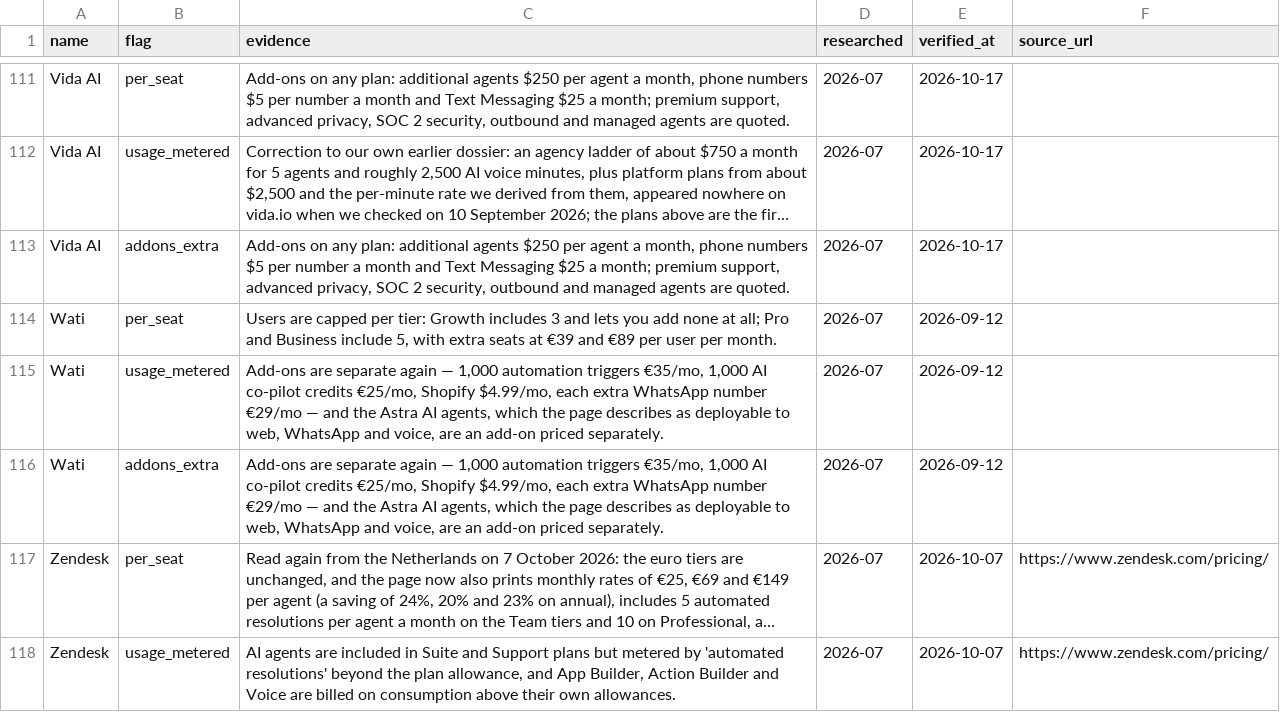
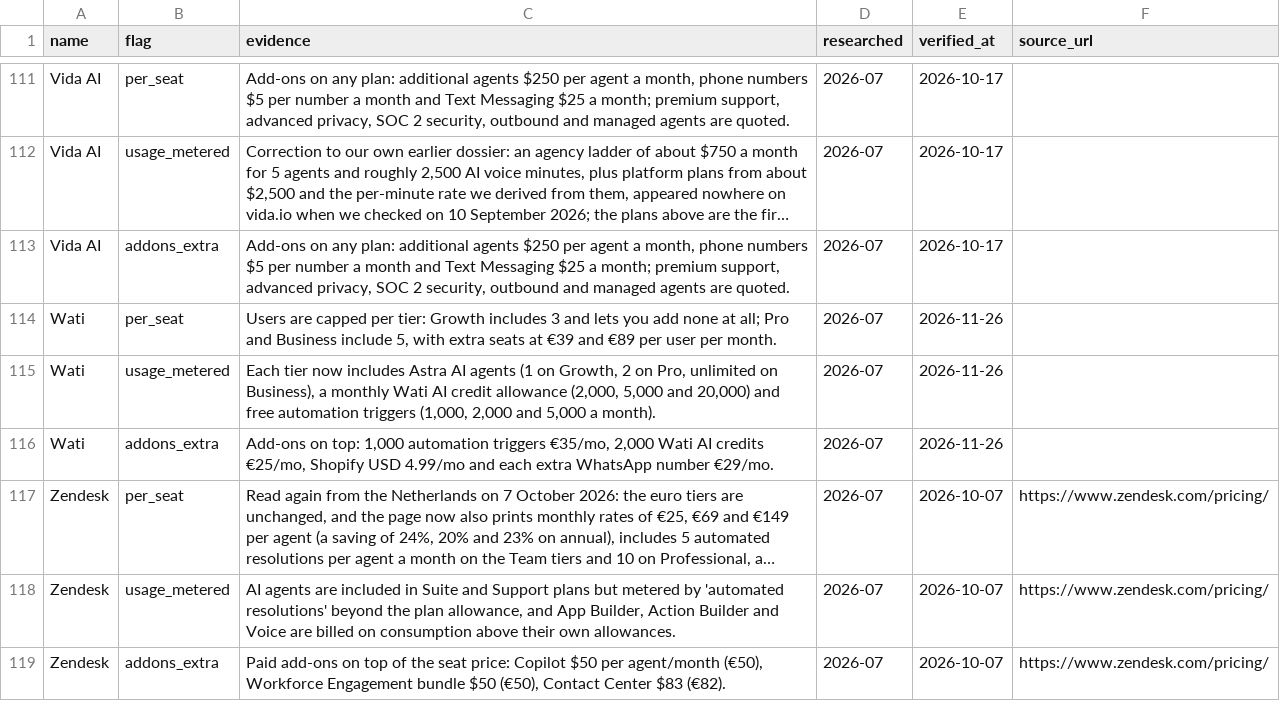
Before and after one commit to NewBegin-gif/zerotouchsupport, a CSV file: data/zts-flags.csv, drawn as a sheet; only a part is shown, gaps mark what is left out; the shorter side is filled out with more unchanged rows; long unchanged cells end in …; the diff names each change by its address in the sheet, - before the commit and + after, or states it on an @@ line.

```diff
--- a/data/zts-flags.csv
+++ b/data/zts-flags.csv
-E114:E116 (verified_at): 2026-09-12
+E114:E116 (verified_at): 2026-11-26
-C115 (evidence): Add-ons are separate again — 1,000 automation triggers €35/mo, 1,000 AI co-pilot credits €25/mo, Shopify $4.99/mo, each extra WhatsApp number €29/mo — and the Astra AI agents, which the page describes as deployable to web, WhatsApp and voice, are an add-on priced separately.
+C115 (evidence): Each tier now includes Astra AI agents (1 on Growth, 2 on Pro, unlimited on Business), a monthly Wati AI credit allowance (2,000, 5,000 and 20,000) and free automation triggers (1,000, 2,000 and 5,000 a month).
-C116 (evidence): Add-ons are separate again — 1,000 automation triggers €35/mo, 1,000 AI co-pilot credits €25/mo, Shopify $4.99/mo, each extra WhatsApp number €29/mo — and the Astra AI agents, which the page describes as deployable to web, WhatsApp and voice, are an add-on priced separately.
+C116 (evidence): Add-ons on top: 1,000 automation triggers €35/mo, 2,000 Wati AI credits €25/mo, Shopify USD 4.99/mo and each extra WhatsApp number €29/mo.
```
Also changed, not shown: data/zts-tools.csv, 15 other files.
